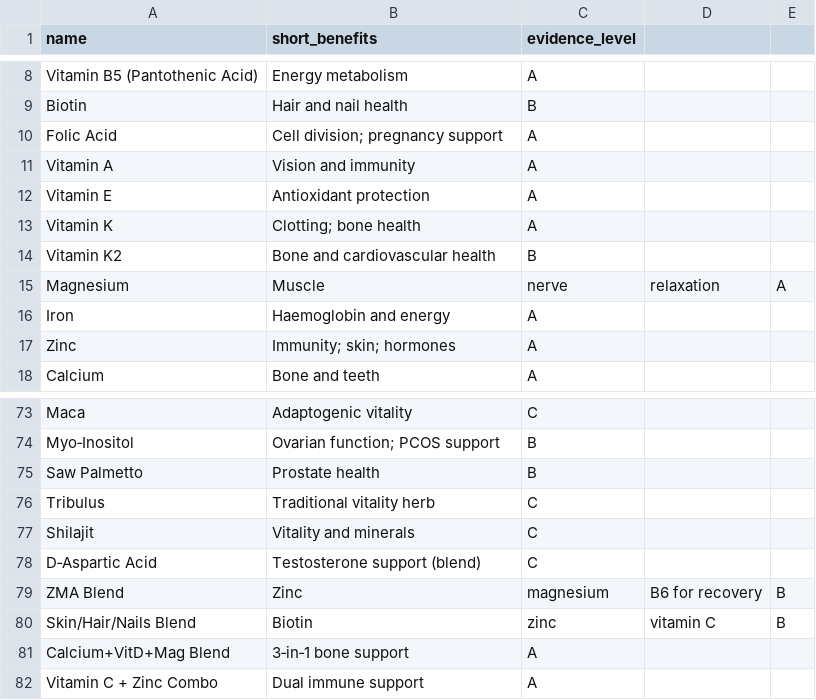
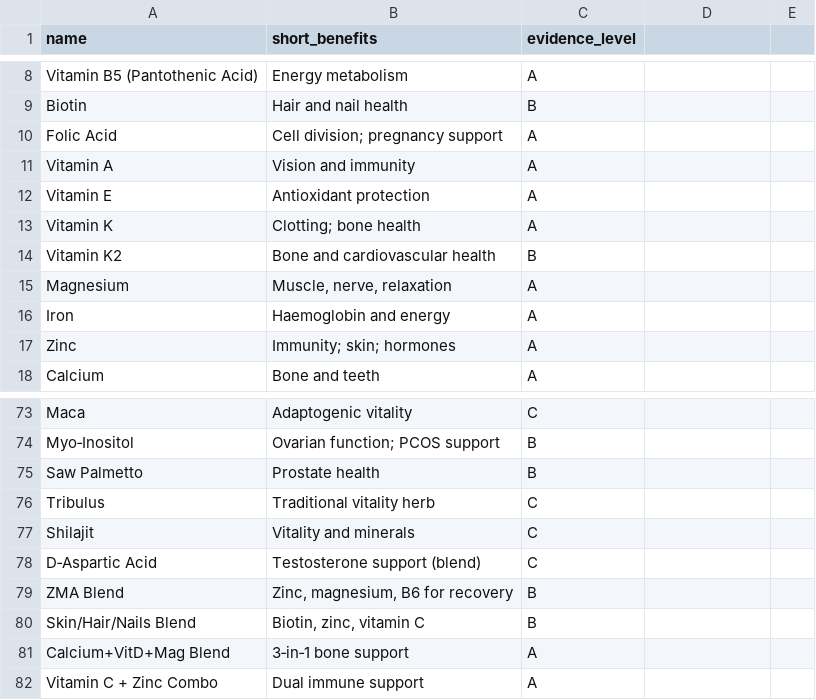
Before and after one commit to Sulaiman-Khan180204/Diss, a CSV file: database/data/ingredients.csv, drawn as a sheet; only a part is shown, gaps mark what is left out.

```diff
--- a/database/data/ingredients.csv
+++ b/database/data/ingredients.csv
@@ -14,3 +14,3 @@ Vitamin K,Clotting; bone health,A
 Vitamin K2,Bone and cardiovascular health,B
-Magnesium,Muscle, nerve, relaxation,A
+Magnesium,"Muscle, nerve, relaxation",A
 Iron,Haemoglobin and energy,A
@@ -78,4 +78,4 @@ Shilajit,Vitality and minerals,C
 D‑Aspartic Acid,Testosterone support (blend),C
-ZMA Blend,Zinc, magnesium, B6 for recovery,B
-Skin/Hair/Nails Blend,Biotin, zinc, vitamin C,B
+ZMA Blend,"Zinc, magnesium, B6 for recovery",B
+Skin/Hair/Nails Blend,"Biotin, zinc, vitamin C",B
 Calcium+VitD+Mag Blend,3‑in‑1 bone support,A
```
Also changed, not shown: database/data/need_groups.csv, 4 other files.
